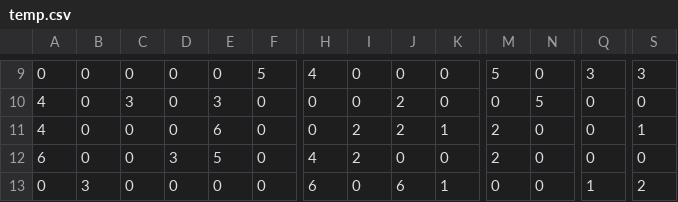
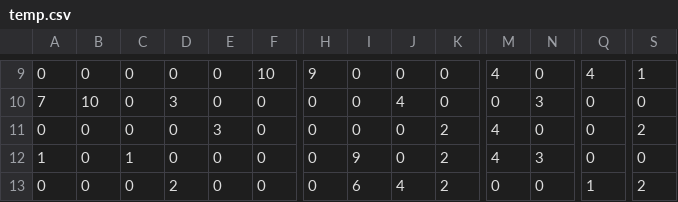
Before and after one commit to thomas-/linkapix, a CSV file: final/puzzles/temp.csv, drawn as a sheet; only a part is shown, gaps mark what is left out; removed rows and columns are numbered as before the commit, all else as after; rows hold the shown columns only; the diff covers the shown part only; the diff names each change by its address in the sheet, - before the commit and + after, or states it on an @@ line.

```diff
--- a/final/puzzles/temp.csv
+++ b/final/puzzles/temp.csv
-F9: 5
+F9: 10
-H9: 4
+H9: 9
-M9: 5
+M9: 4
-Q9: 3
+Q9: 4
-S9: 3
+S9: 1
-row 10: 4 | 0 | 3 | 0 | 3 | 0 | 0 | 0 | 2 | 0 | 0 | 5 | 0 | 0
+row 10: 7 | 10 | 0 | 3 | 0 | 0 | 0 | 0 | 4 | 0 | 0 | 3 | 0 | 0
-A11: 4
+A11: 0
-E11: 6
+E11: 3
-I11: 2
+I11: 0
-J11: 2
+J11: 0
-K11: 1
+K11: 2
-M11:M12: 2
+M11:M12: 4
-S11: 1
+S11: 2
-A12: 6
+A12: 1
-C12: 0
+C12: 1
-D12: 3
+D12: 0
-E12: 5
+E12: 0
-H12: 4
+H12: 0
-I12: 2
+I12: 9
-K12: 0
+K12: 2
-N12: 0
+N12: 3
-B13: 3
+B13: 0
-D13: 0
+D13: 2
-H13: 6
+H13: 0
-I13: 0
+I13: 6
-J13: 6
+J13: 4
-K13: 1
+K13: 2
```
Also changed, not shown: 117 edited cells elsewhere in this file, 15 other files.
